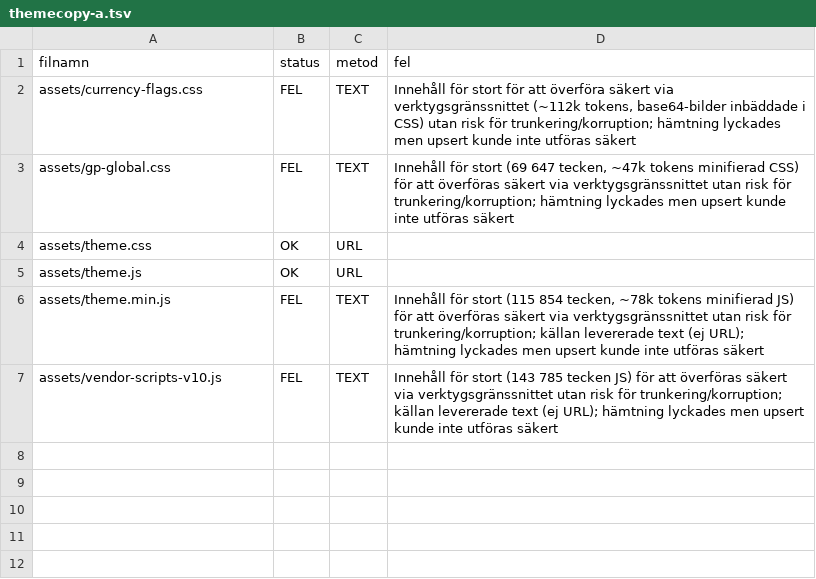
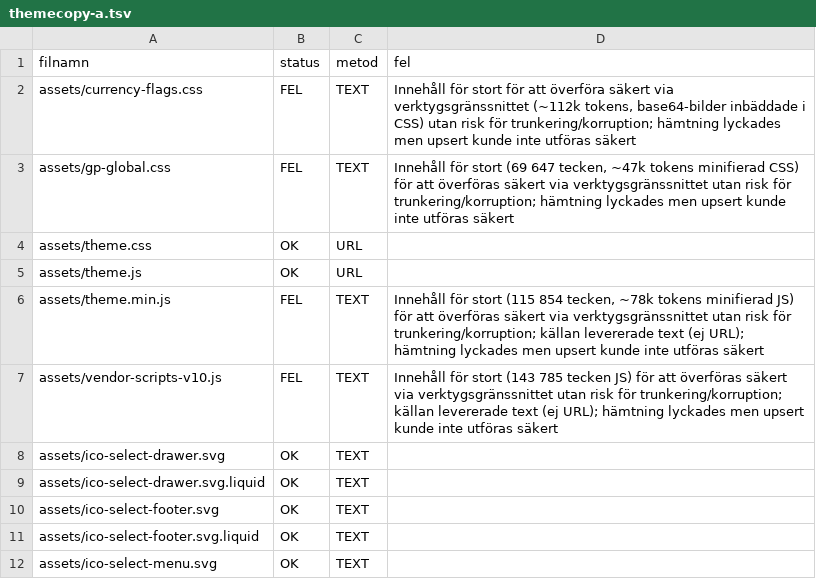
Before and after one commit to Axel3738/yognftnfgn, a TSV file: market-expansion/no/output/push-results/themecopy-a.tsv, drawn as a sheet.

```diff
--- a/market-expansion/no/output/push-results/themecopy-a.tsv
+++ b/market-expansion/no/output/push-results/themecopy-a.tsv
@@ -7 +7,6 @@ assets/theme.min.js	FEL	TEXT	Innehåll för stort (115 854 tecken, ~78k tokens m
 assets/vendor-scripts-v10.js	FEL	TEXT	Innehåll för stort (143 785 tecken JS) för att överföras säkert via verktygsgränssnittet utan risk för trunkering/korruption; källan levererade text (ej URL); hämtning lyckades men upsert kunde inte utföras säkert
+assets/ico-select-drawer.svg	OK	TEXT	
+assets/ico-select-drawer.svg.liquid	OK	TEXT	
+assets/ico-select-footer.svg	OK	TEXT	
+assets/ico-select-footer.svg.liquid	OK	TEXT	
+assets/ico-select-menu.svg	OK	TEXT	
```
